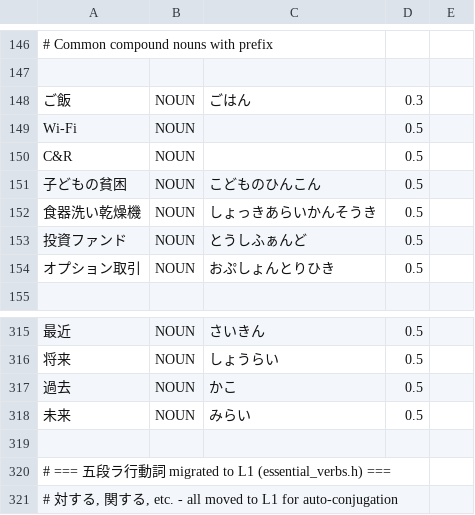
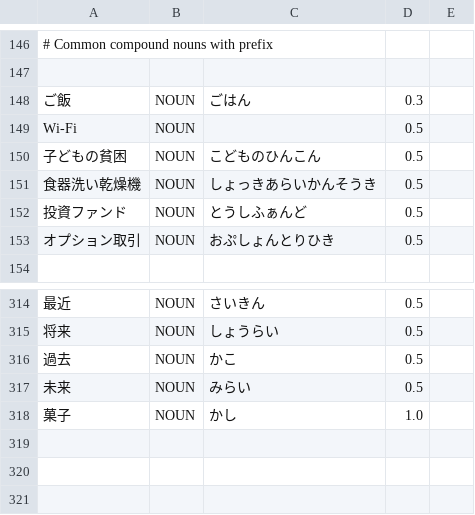
Before and after one commit to libraz/suzume, a TSV file: data/core/dictionary.tsv, drawn as a sheet; only a part is shown, gaps mark what is left out; removed rows and columns are numbered as before the commit, all else as after; the diff names each change by its address in the sheet, - before the commit and + after, or states it on an @@ line.

```diff
--- a/data/core/dictionary.tsv
+++ b/data/core/dictionary.tsv
-row 150: C&R | NOUN |  | 0.5
-row 318: (empty)
+row 318: 菓子 | NOUN | かし | 1.0
-row 320: # === 五段ラ行動詞 migrated to L1 (essential_verbs.h) ===
-row 321: # 対する, 関する, etc. - all moved to L1 for auto-conjugation
```
Also changed, not shown: 27 other files.
